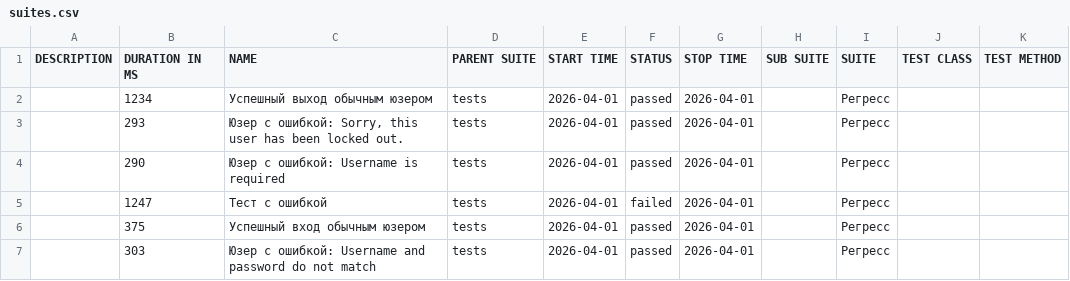
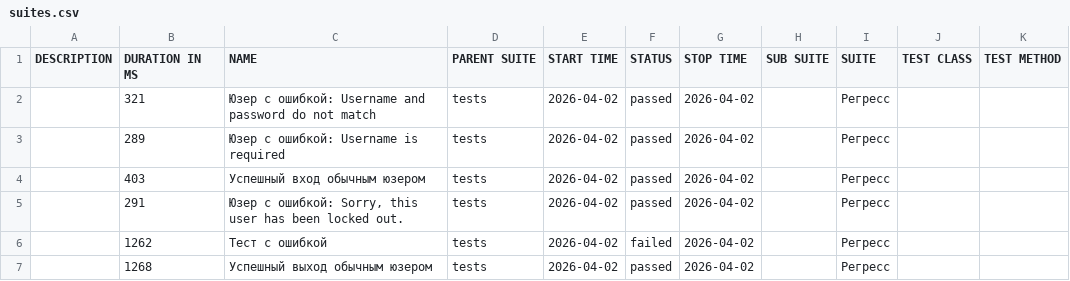
Before and after one commit to barsovichok/playwright_python_training, a CSV file: data/suites.csv, drawn as a sheet.

```diff
--- a/data/suites.csv
+++ b/data/suites.csv
@@ -1,7 +1,7 @@
 "DESCRIPTION","DURATION IN MS","NAME","PARENT SUITE","START TIME","STATUS","STOP TIME","SUB SUITE","SUITE","TEST CLASS","TEST METHOD"
-"","1234","Успешный выход обычным юзером","tests","2026-04-01","passed","2026-04-01","","Регресс","",""
-"","293","Юзер с ошибкой: Sorry, this user has been locked out.","tests","2026-04-01","passed","2026-04-01","","Регресс","",""
-"","290","Юзер с ошибкой: Username is required","tests","2026-04-01","passed","2026-04-01","","Регресс","",""
-"","1247","Тест с ошибкой","tests","2026-04-01","failed","2026-04-01","","Регресс","",""
-"","375","Успешный вход обычным юзером","tests","2026-04-01","passed","2026-04-01","","Регресс","",""
-"","303","Юзер с ошибкой: Username and password do not match","tests","2026-04-01","passed","2026-04-01","","Регресс","",""
+"","321","Юзер с ошибкой: Username and password do not match","tests","2026-04-02","passed","2026-04-02","","Регресс","",""
+"","289","Юзер с ошибкой: Username is required","tests","2026-04-02","passed","2026-04-02","","Регресс","",""
+"","403","Успешный вход обычным юзером","tests","2026-04-02","passed","2026-04-02","","Регресс","",""
+"","291","Юзер с ошибкой: Sorry, this user has been locked out.","tests","2026-04-02","passed","2026-04-02","","Регресс","",""
+"","1262","Тест с ошибкой","tests","2026-04-02","failed","2026-04-02","","Регресс","",""
+"","1268","Успешный выход обычным юзером","tests","2026-04-02","passed","2026-04-02","","Регресс","",""
```
Also changed, not shown: data/behaviors.csv, 29 other files.
